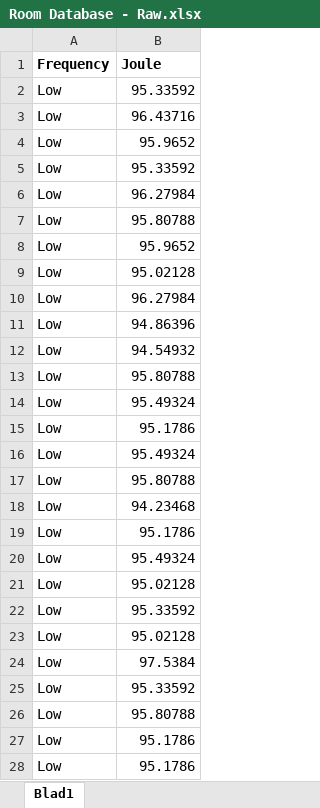
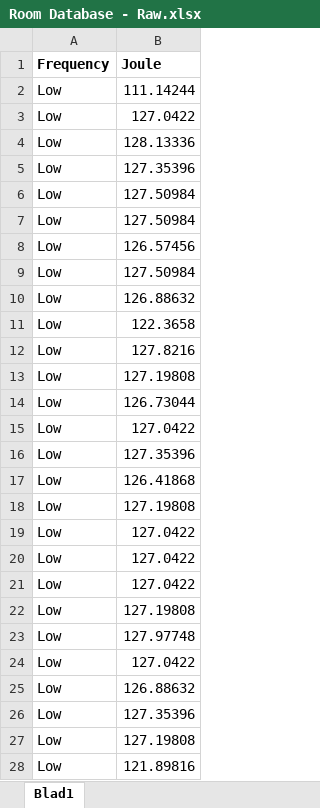
Before and after one commit to Luuk99/BachelorProject, an Excel workbook: Processed Results/Nexus 5X/Room Database/Room Database - Raw.xlsx, sheet Blad1, drawn as a sheet; only a part is shown; values as stored, in another font and other column widths than the file's, no borders; the diff covers the shown part only; the diff names each change by its address in the sheet, - before the commit and + after, or states it on an @@ line.

```diff
--- a/Processed Results/Nexus 5X/Room Database/Room Database - Raw.xlsx (sheet Blad1)
+++ b/Processed Results/Nexus 5X/Room Database/Room Database - Raw.xlsx (sheet Blad1)
-B2 (Joule): 95.33592
+B2 (Joule): 111.14244
-B3 (Joule): 96.43716
+B3 (Joule): 127.0422
-B4 (Joule): 95.9652
+B4 (Joule): 128.13336
-B5 (Joule): 95.33592
+B5 (Joule): 127.35396
-B6 (Joule): 96.27984
+B6 (Joule): 127.50984
-B7 (Joule): 95.80788
+B7 (Joule): 127.50984
-B8 (Joule): 95.9652
+B8 (Joule): 126.57456
-B9 (Joule): 95.02128
+B9 (Joule): 127.50984
-B10 (Joule): 96.27984
+B10 (Joule): 126.88632
-B11 (Joule): 94.86396
+B11 (Joule): 122.3658
-B12 (Joule): 94.54932
+B12 (Joule): 127.8216
-B13 (Joule): 95.80788
+B13 (Joule): 127.19808
-B14 (Joule): 95.49324
+B14 (Joule): 126.73044
-B15 (Joule): 95.1786
+B15 (Joule): 127.0422
-B16 (Joule): 95.49324
+B16 (Joule): 127.35396
-B17 (Joule): 95.80788
+B17 (Joule): 126.41868
-B18 (Joule): 94.23468
+B18 (Joule): 127.19808
-B19 (Joule): 95.1786
+B19 (Joule): 127.0422
-B20 (Joule): 95.49324
+B20 (Joule): 127.0422
-B21 (Joule): 95.02128
+B21 (Joule): 127.0422
-B22 (Joule): 95.33592
+B22 (Joule): 127.19808
-B23 (Joule): 95.02128
+B23 (Joule): 127.97748
-B24 (Joule): 97.5384
+B24 (Joule): 127.0422
-B25 (Joule): 95.33592
+B25 (Joule): 126.88632
-B26 (Joule): 95.80788
+B26 (Joule): 127.35396
-B27 (Joule): 95.1786
+B27 (Joule): 127.19808
-B28 (Joule): 95.1786
+B28 (Joule): 121.89816
```
Also changed, not shown: 63 edited cells elsewhere in this sheet, Processed Results/Nexus 5X/Room Database/Room Database - Processed.xlsx, Processed Results/Nexus 5X/Speaker/Speaker - Processed.xlsx, 3 other files.
